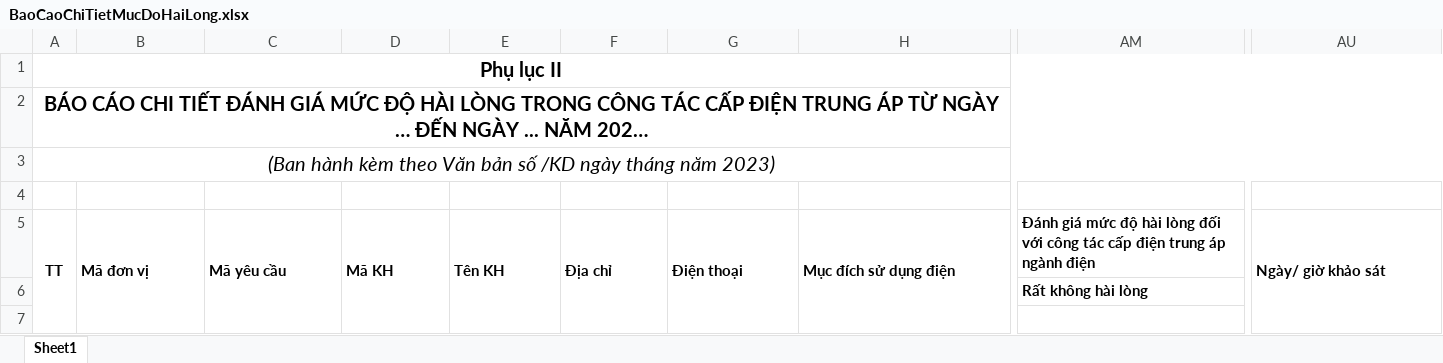
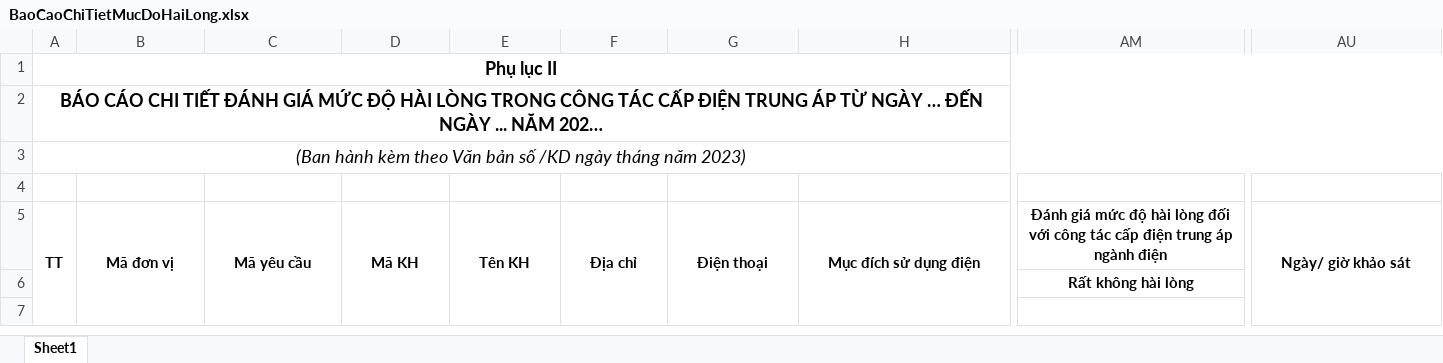
Before and after one commit to chuongsonhai/GiamSatTrungAp_BE, an Excel workbook: EVN.Api/Templates/BaoCaoChiTietMucDoHaiLong.xlsx, sheet Sheet1, drawn as a sheet; only a part is shown, gaps mark what is left out; values as stored, in another font and other column widths than the file's, no borders; charts and pictures not drawn; the diff covers the shown part only; the diff names each change by its address in the sheet, - before the commit and + after, or states it on an @@ line.

```diff
--- a/EVN.Api/Templates/BaoCaoChiTietMucDoHaiLong.xlsx (sheet Sheet1)
+++ b/EVN.Api/Templates/BaoCaoChiTietMucDoHaiLong.xlsx (sheet Sheet1)
@@ A1:A3 text size: smaller @@
-B5:H5 alignment: left
+B5:H5 alignment: center
-AM5 alignment: left
+AM5 alignment: center
-AU5 alignment: left
+AU5 alignment: center
-AM6 alignment: left
+AM6 alignment: center
```
Also changed, not shown: cell formats elsewhere in this sheet, EVN.Api/Templates/BaoCaoChiTietGiamSatTienDo.xlsx, EVN.Api/Templates/BaoCaoTongHopDanhGiaMucDo.xlsx, 4 other files.
